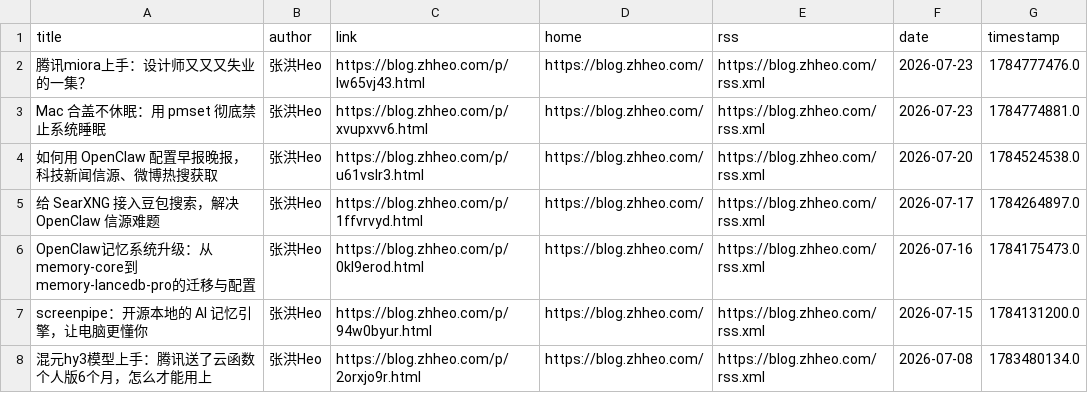
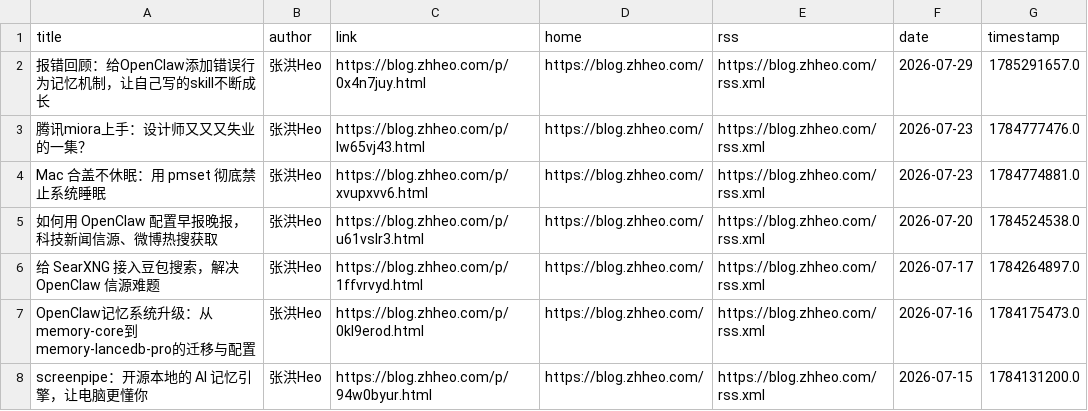
Before and after one commit to Moretti815/rssblog-source, a CSV file: source/12572b184ff7f919e45b40af632da15b/1.csv, drawn as a sheet; only a part is shown; the shorter side is filled out with more unchanged rows.

```diff
--- a/source/12572b184ff7f919e45b40af632da15b/1.csv
+++ b/source/12572b184ff7f919e45b40af632da15b/1.csv
@@ -1,2 +1,3 @@
 title,author,link,home,rss,date,timestamp
+报错回顾：给OpenClaw添加错误行为记忆机制，让自己写的skill不断成长,张洪Heo,https://blog.zhheo.com/p/0x4n7juy.html,https://blog.zhheo.com/,https://blog.zhheo.com/rss.xml,2026-07-29,1785291657.0
 腾讯miora上手：设计师又又又失业的一集？,张洪Heo,https://blog.zhheo.com/p/lw65vj43.html,https://blog.zhheo.com/,https://blog.zhheo.com/rss.xml,2026-07-23,1784777476.0
```
Also changed, not shown: all/1.csv, source/ff7f4d18e1e556b9b6bf1b5adf9ab58f/5.csv, 39 other files.
